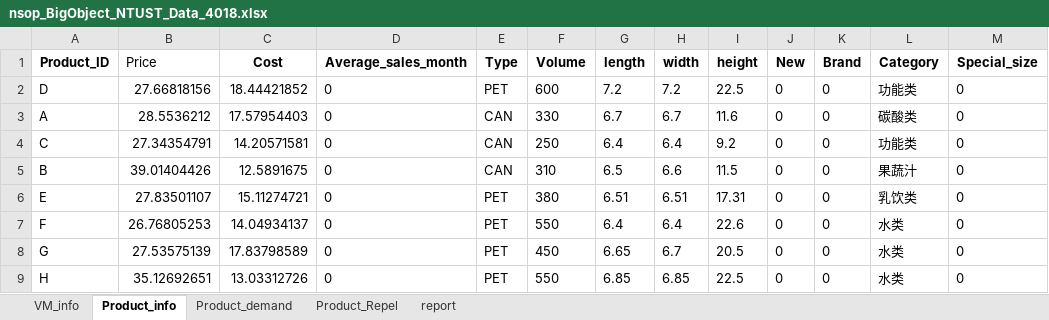
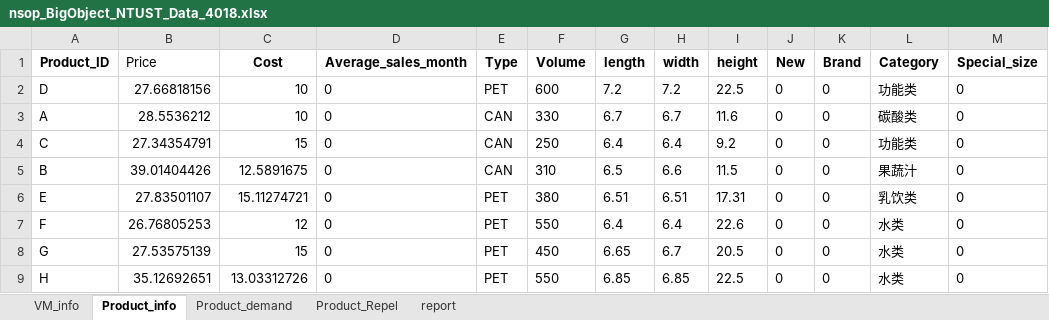
Before and after one commit to rfih/GA-hbb, an Excel workbook: nsop_BigObject_NTUST_Data_4018.xlsx, sheet Product_info, drawn as a sheet; only a part is shown; values as stored, in another font and other column widths than the file's, no borders; the diff names each change by its address in the sheet, - before the commit and + after, or states it on an @@ line.

Commit message:
ganti capacity excel

```diff
--- a/nsop_BigObject_NTUST_Data_4018.xlsx (sheet Product_info)
+++ b/nsop_BigObject_NTUST_Data_4018.xlsx (sheet Product_info)
-C2 (Cost): 18.44421852
+C2 (Cost): 10
-C3 (Cost): 17.57954403
+C3 (Cost): 10
-C4 (Cost): 14.20571581
+C4 (Cost): 15
-C7 (Cost): 14.04934137
+C7 (Cost): 12
-C8 (Cost): 17.83798589
+C8 (Cost): 15
```
